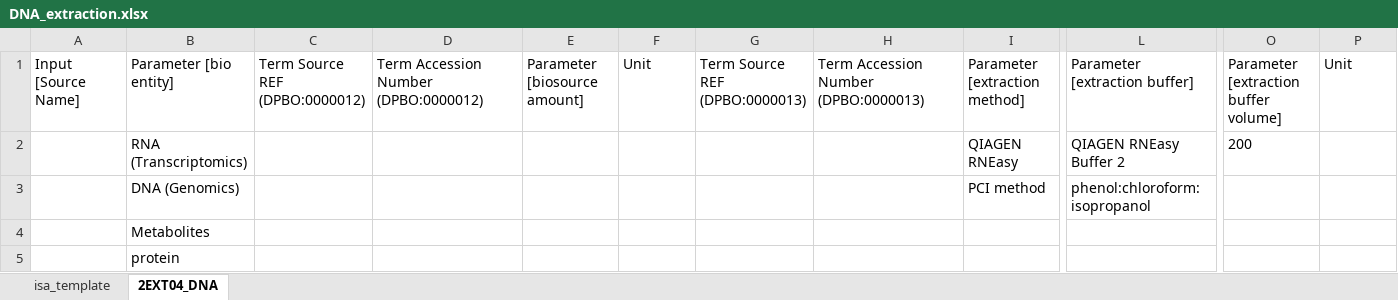
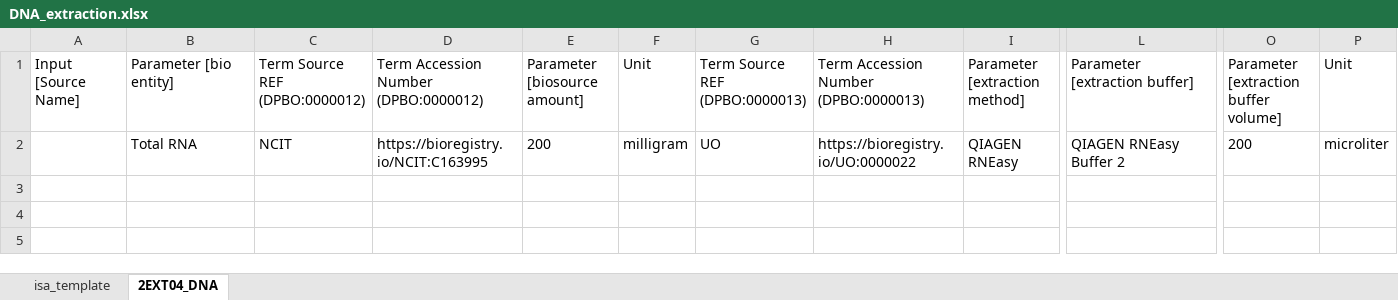
Before and after one commit to nfdi4plants/Swate-templates, an Excel workbook: templates/dataplant/DNA_extraction.xlsx, sheet 2EXT04_DNA, drawn as a sheet; only a part is shown, gaps mark what is left out; values as stored, in another font and other column widths than the file's, no borders; table styles not drawn; removed rows and columns are numbered as before the commit, all else as after; rows hold the shown columns only; the diff names each change by its address in the sheet, - before the commit and + after, or states it on an @@ line.

```diff
--- a/templates/dataplant/DNA_extraction.xlsx (sheet 2EXT04_DNA)
+++ b/templates/dataplant/DNA_extraction.xlsx (sheet 2EXT04_DNA)
-row 2:  | RNA (Transcriptomics) |  |  |  |  |  |  | QIAGEN RNEasy | QIAGEN RNEasy Buffer 2 | 200
-row 3:  | DNA (Genomics) |  |  |  |  |  |  | PCI method | phenol:chloroform:isopropanol
-row 4:  | Metabolites
-row 5:  | protein
+row 2:  | Total RNA | NCIT | https://bioregistry.io/NCIT:C163995 | 200 | milligram | UO | https://bioregistry.io/UO:0000022 | QIAGEN RNEasy | QIAGEN RNEasy Buffer 2 | 200 | microliter
```
Also changed, not shown: templates/dataplant/ENA/ENA_-_Plant_sample_-_extension.xlsx, templates/dataplant/MIMS_-_Metagenomics.xlsx, 1 other file.
